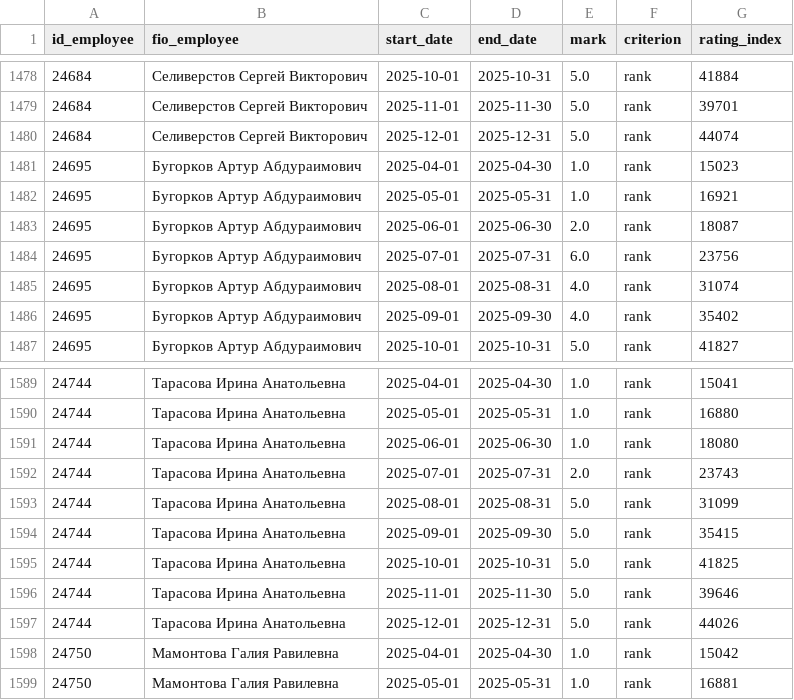
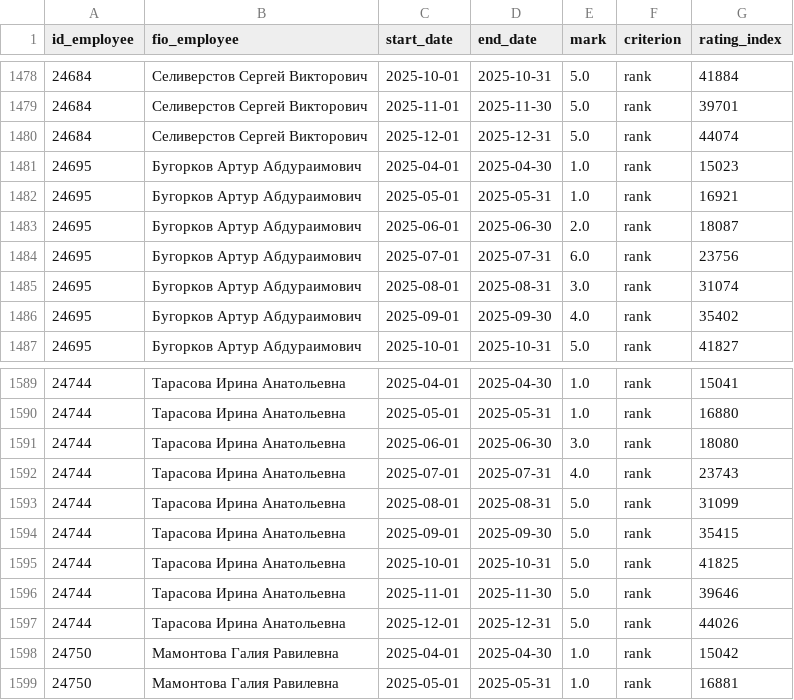
Before and after one commit to fridayqq/p2_attestation_dashdoard_2026, a CSV file: data/detail_ranks_apr_dec2025.csv, drawn as a sheet; only a part is shown, gaps mark what is left out.

Commit message:
tarasova bugorkov

```diff
--- a/data/detail_ranks_apr_dec2025.csv
+++ b/data/detail_ranks_apr_dec2025.csv
@@ -1484,3 +1484,3 @@
 24695,Бугорков Артур Абдураимович,2025-07-01,2025-07-31,6.0,rank,23756
-24695,Бугорков Артур Абдураимович,2025-08-01,2025-08-31,4.0,rank,31074
+24695,Бугорков Артур Абдураимович,2025-08-01,2025-08-31,3.0,rank,31074
 24695,Бугорков Артур Абдураимович,2025-09-01,2025-09-30,4.0,rank,35402
@@ -1590,4 +1590,4 @@
 24744,Тарасова Ирина Анатольевна,2025-05-01,2025-05-31,1.0,rank,16880
-24744,Тарасова Ирина Анатольевна,2025-06-01,2025-06-30,1.0,rank,18080
-24744,Тарасова Ирина Анатольевна,2025-07-01,2025-07-31,2.0,rank,23743
+24744,Тарасова Ирина Анатольевна,2025-06-01,2025-06-30,3.0,rank,18080
+24744,Тарасова Ирина Анатольевна,2025-07-01,2025-07-31,4.0,rank,23743
 24744,Тарасова Ирина Анатольевна,2025-08-01,2025-08-31,5.0,rank,31099
```
